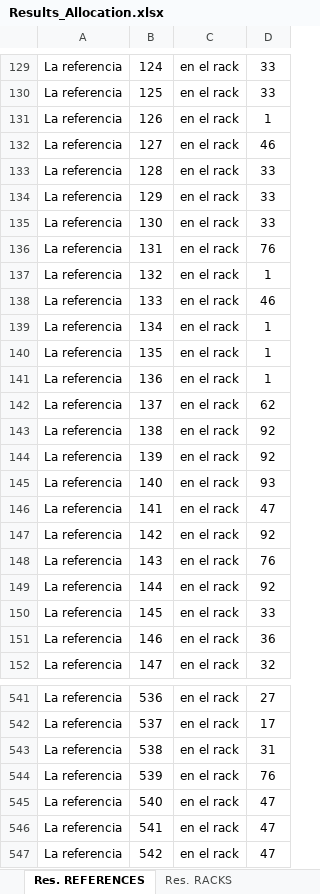
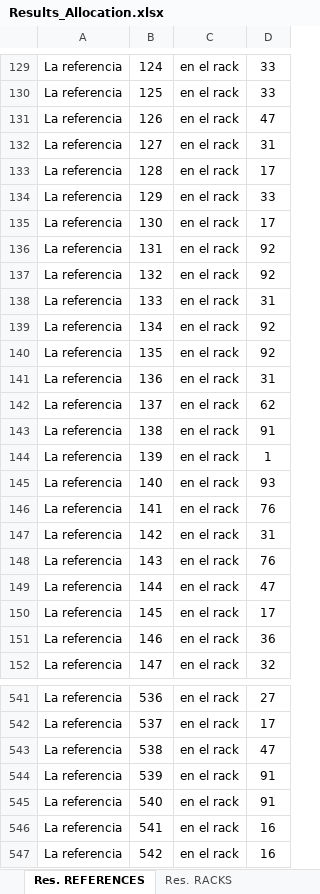
Before and after one commit to sebastianjhm/WarehouseCF, an Excel workbook: Back-End/Results_Allocation.xlsx, sheet Res. REFERENCES, drawn as a sheet; only a part is shown, gaps mark what is left out; values as stored, in another font and other column widths than the file's, no borders; the diff covers the shown part only; the diff names each change by its address in the sheet, - before the commit and + after, or states it on an @@ line.

```diff
--- a/Back-End/Results_Allocation.xlsx (sheet Res. REFERENCES)
+++ b/Back-End/Results_Allocation.xlsx (sheet Res. REFERENCES)
-D131: 1
+D131: 47
-D132: 46
+D132: 31
-D133: 33
+D133: 17
-D135: 33
+D135: 17
-D136: 76
+D136: 92
-D137: 1
+D137: 92
-D138: 46
+D138: 31
-D139:D140: 1
+D139:D140: 92
-D141: 1
+D141: 31
-D143: 92
+D143: 91
-D144: 92
+D144: 1
-D146: 47
+D146: 76
-D147: 92
+D147: 31
-D149: 92
+D149: 47
-D150: 33
+D150: 17
-D543: 31
+D543: 47
-D544: 76
+D544: 91
-D545: 47
+D545: 91
-D546:D547: 47
+D546:D547: 16
```
Also changed, not shown: 65 edited cells elsewhere in this sheet, sheet Res. RACKS, Back-End/Results_Picking.xlsx, 12 other files.
